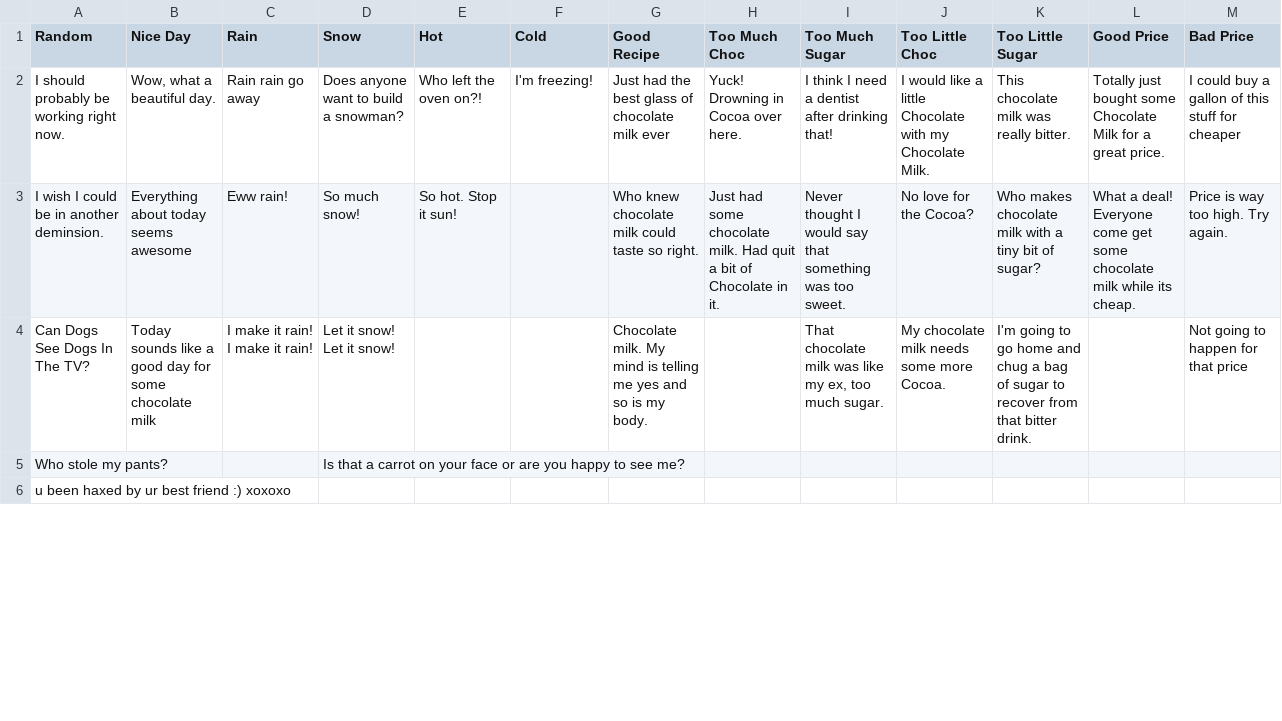
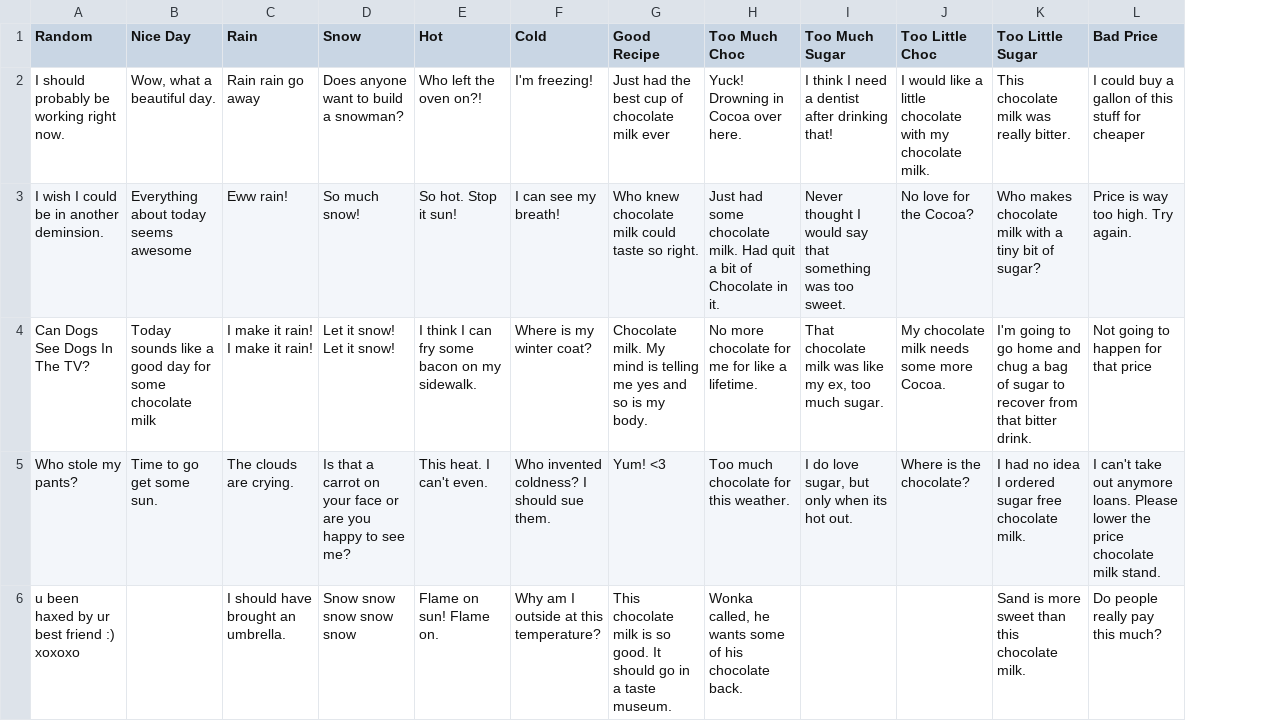
Before and after one commit to BudaDude/ChocolateMilkTycoon, a CSV file: Assets/Resources/peeps.csv, drawn as a sheet; only a part is shown; removed rows and columns are numbered as before the commit, all else as after; the diff covers the shown part only; the diff names each change by its address in the sheet, - before the commit and + after, or states it on an @@ line.

Commit message:
New peeps!

```diff
--- a/Assets/Resources/peeps.csv
+++ b/Assets/Resources/peeps.csv
-column L (Good Price), rows 2-3: Totally just bought some Chocolate Milk for a great price. | What a deal! Everyone come get some chocolate milk while its cheap.
-G2 (Good Recipe): Just had the best glass of chocolate milk ever
+G2 (Good Recipe): Just had the best cup of chocolate milk ever
-J2 (Too Little Choc): …a little Chocolate with my Chocolate Milk.
+J2 (Too Little Choc): …a little chocolate with my chocolate milk.
-F3 (Cold): (empty)
+F3 (Cold): I can see my breath!
-E4 (Hot): (empty)
+E4 (Hot): I think I can fry some bacon on my sidewalk.
-F4 (Cold): (empty)
+F4 (Cold): Where is my winter coat?
-H4 (Too Much Choc): (empty)
+H4 (Too Much Choc): No more chocolate for me for like a lifetime.
-B5 (Nice Day): (empty)
+B5 (Nice Day): Time to go get some sun.
-C5 (Rain): (empty)
+C5 (Rain): The clouds are crying.
-E5 (Hot): (empty)
+E5 (Hot): This heat. I can't even.
-F5 (Cold): (empty)
+F5 (Cold): Who invented coldness? I should sue them.
-G5 (Good Recipe): (empty)
+G5 (Good Recipe): Yum! <3
-H5 (Too Much Choc): (empty)
+H5 (Too Much Choc): Too much chocolate for this weather.
-I5 (Too Much Sugar): (empty)
+I5 (Too Much Sugar): I do love sugar, but only when its hot out.
-J5 (Too Little Choc): (empty)
+J5 (Too Little Choc): Where is the chocolate?
-K5 (Too Little Sugar): (empty)
+K5 (Too Little Sugar): I had no idea I ordered sugar free chocolate milk.
-L5 (Bad Price): (empty)
+L5 (Bad Price): I can't take out anymore loans. Please lower the price chocolate milk stand.
-C6 (Rain): (empty)
+C6 (Rain): I should have brought an umbrella.
-D6 (Snow): (empty)
+D6 (Snow): Snow snow snow snow snow
-E6 (Hot): (empty)
+E6 (Hot): Flame on sun! Flame on.
-F6 (Cold): (empty)
+F6 (Cold): Why am I outside at this temperature?
-G6 (Good Recipe): (empty)
+G6 (Good Recipe): This chocolate milk is so good. It should go in a taste museum.
-H6 (Too Much Choc): (empty)
+H6 (Too Much Choc): Wonka called, he wants some of his chocolate back.
-K6 (Too Little Sugar): (empty)
+K6 (Too Little Sugar): Sand is more sweet than this chocolate milk.
-L6 (Bad Price): (empty)
+L6 (Bad Price): Do people really pay this much?
```
Also changed, not shown: 23 added rows, 1 removed row and 16 edited cells elsewhere in this file, 6 other files.
